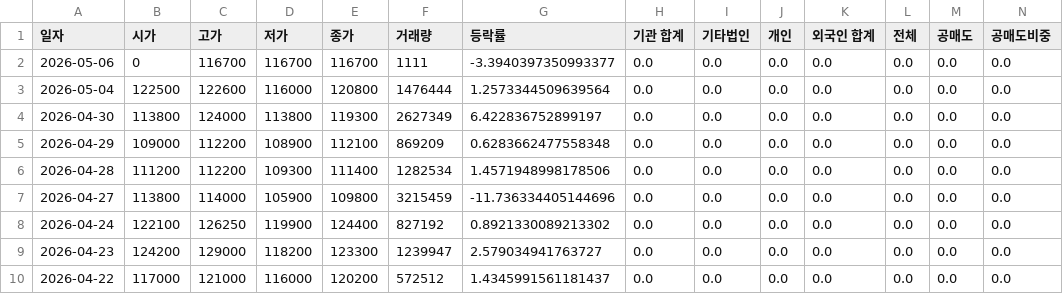
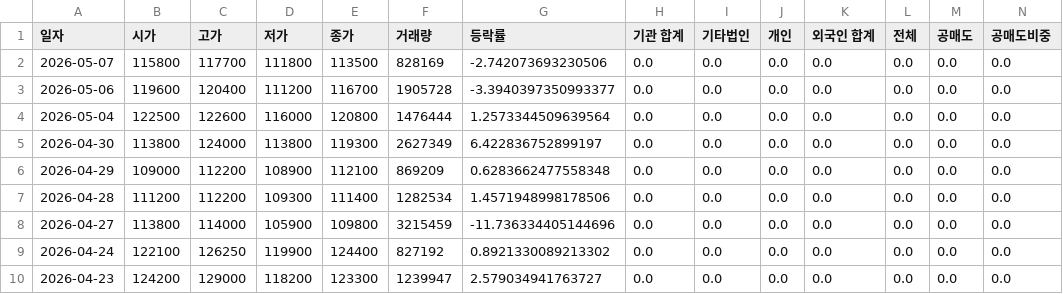
Before and after one commit to ccyun95/Semiconductor_electronic_work, a CSV file: data/Reno_Industrial_058470_stock_data.csv, drawn as a sheet; only a part is shown; the shorter side is filled out with more unchanged rows; addresses are those after the commit; rows hold the shown columns only; the diff names each change by its address in the sheet, - before the commit and + after, or states it on an @@ line.

```diff
--- a/data/Reno_Industrial_058470_stock_data.csv
+++ b/data/Reno_Industrial_058470_stock_data.csv
+row 2: 2026-05-07 | 115800 | 117700 | 111800 | 113500 | 828169 | -2.742073693230506 | 0.0 | 0.0 | 0.0 | 0.0 | 0.0 | 0.0 | 0.0
-B3 (시가): 0
+B3 (시가): 119600
-C3 (고가): 116700
+C3 (고가): 120400
-D3 (저가): 116700
+D3 (저가): 111200
-F3 (거래량): 1111
+F3 (거래량): 1905728
```
Also changed, not shown: data/Isu_Petasys_007660_stock_data.csv, data/SK_hynix_000660_stock_data.csv, 18 other files.
